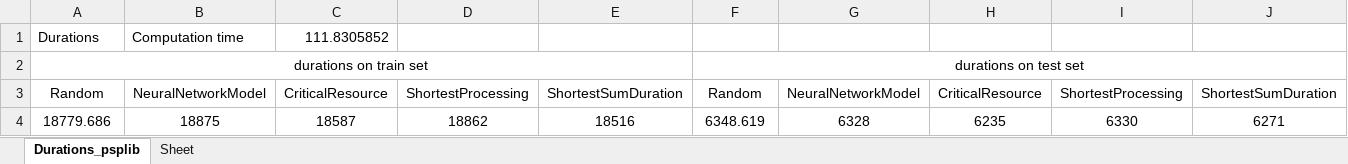
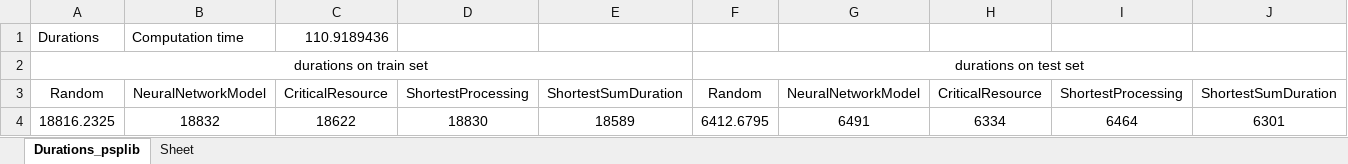
Before and after one commit to DerWaldmeister/masterarbeit, an Excel workbook: durations_psplib.xlsx, sheet Durations_psplib, drawn as a sheet; values as stored, in another font and other column widths than the file's, no borders; removed rows and columns are numbered as before the commit, all else as after; the diff names each change by its address in the sheet, - before the commit and + after, or states it on an @@ line.

```diff
--- a/durations_psplib.xlsx (sheet Durations_psplib)
+++ b/durations_psplib.xlsx (sheet Durations_psplib)
-C1: 111.8305852
+C1: 110.9189436
-row 4: 18779.686 | 18875 | 18587 | 18862 | 18516 | 6348.619 | 6328 | 6235 | 6330 | 6271
+row 4: 18816.2325 | 18832 | 18622 | 18830 | 18589 | 6412.6795 | 6491 | 6334 | 6464 | 6301
```
Also changed, not shown: 2 other files.
